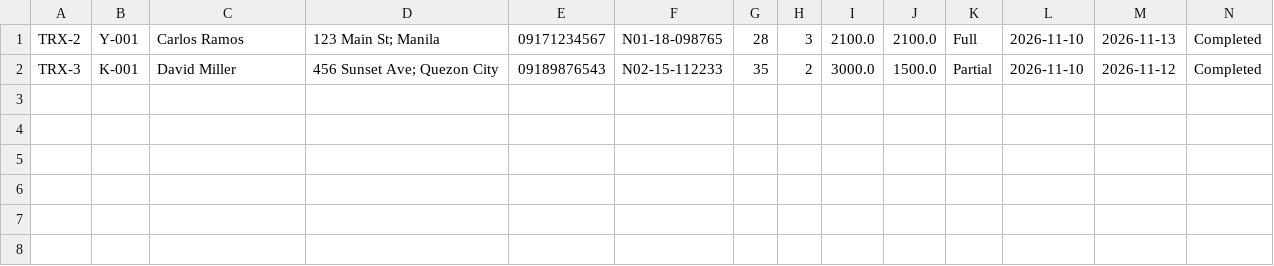
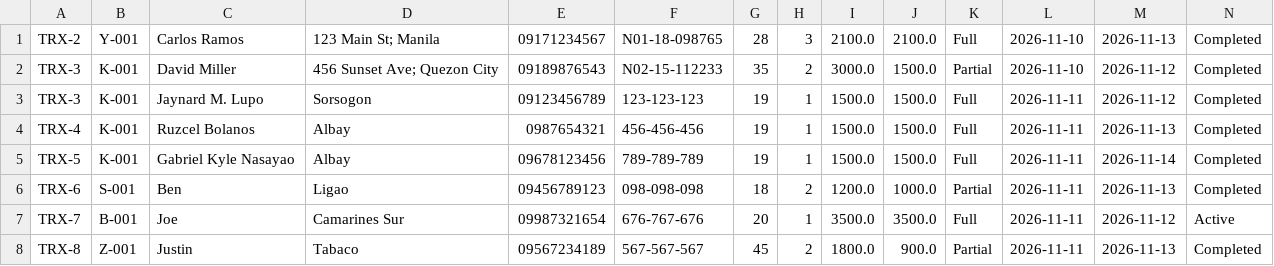
Before and after one commit to xeiacorky/TrimotoSystem, a CSV file: data/rentals.csv, drawn as a sheet; the diff names each change by its address in the sheet, - before the commit and + after, or states it on an @@ line.

Commit message:
add sample data

```diff
--- a/data/rentals.csv
+++ b/data/rentals.csv
+row 3: TRX-3 | K-001 | Jaynard M. Lupo | Sorsogon | 09123456789 | 123-123-123 | 19 | 1 | 1500.0 | 1500.0 | Full | 2026-11-11 | 2026-11-12 | Completed
+row 4: TRX-4 | K-001 | Ruzcel Bolanos | Albay | 0987654321 | 456-456-456 | 19 | 1 | 1500.0 | 1500.0 | Full | 2026-11-11 | 2026-11-13 | Completed
+row 5: TRX-5 | K-001 | Gabriel Kyle Nasayao | Albay | 09678123456 | 789-789-789 | 19 | 1 | 1500.0 | 1500.0 | Full | 2026-11-11 | 2026-11-14 | Completed
+row 6: TRX-6 | S-001 | Ben | Ligao | 09456789123 | 098-098-098 | 18 | 2 | 1200.0 | 1000.0 | Partial | 2026-11-11 | 2026-11-13 | Completed
+row 7: TRX-7 | B-001 | Joe | Camarines Sur | 09987321654 | 676-767-676 | 20 | 1 | 3500.0 | 3500.0 | Full | 2026-11-11 | 2026-11-12 | Active
+row 8: TRX-8 | Z-001 | Justin | Tabaco | 09567234189 | 567-567-567 | 45 | 2 | 1800.0 | 900.0 | Partial | 2026-11-11 | 2026-11-13 | Completed
```
Also changed, not shown: data/inspections.csv, data/maintenance.csv, 2 other files.
